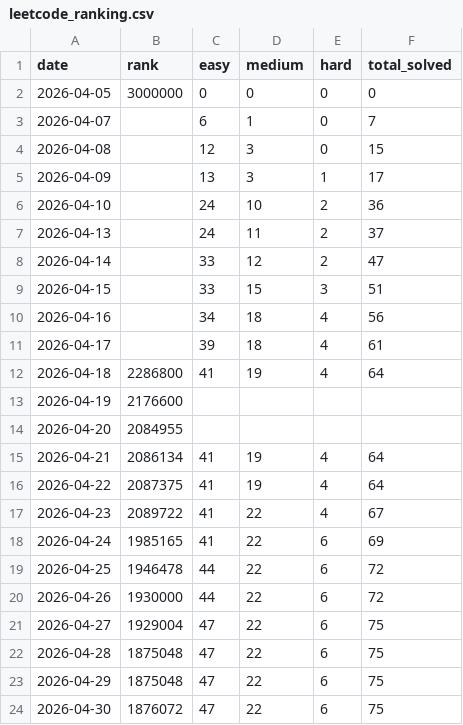
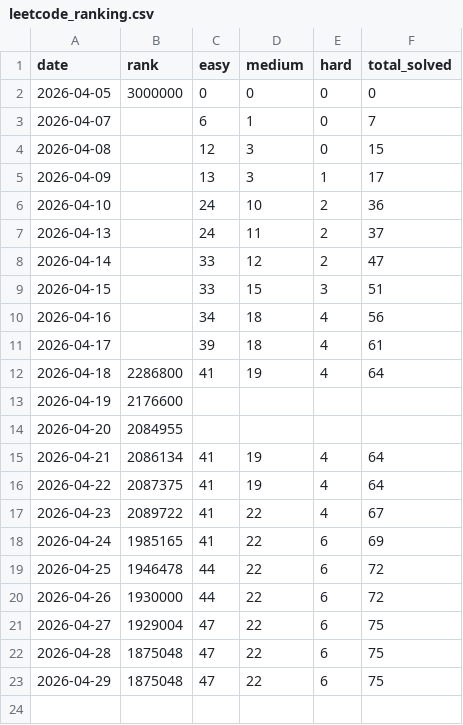
Before and after one commit to Lampropeltiss/LeetGraph, a CSV file: data/leetcode_ranking.csv, drawn as a sheet; the diff names each change by its address in the sheet, - before the commit and + after, or states it on an @@ line.

Commit message:
data, main, yml edit

```diff
--- a/data/leetcode_ranking.csv
+++ b/data/leetcode_ranking.csv
-row 24: 2026-04-30 | 1876072 | 47 | 22 | 6 | 75
```
Also changed, not shown: 3 other files.
